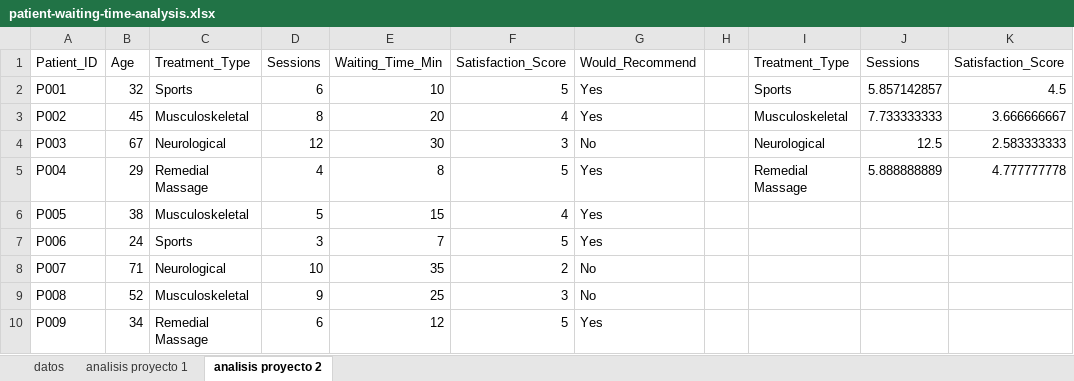
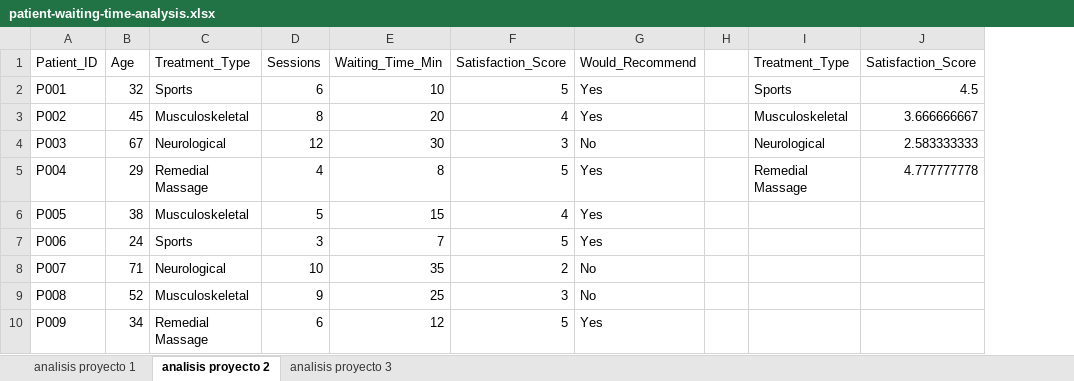
Before and after one commit to rodrigosalgadodata2030-ctrl/google-data-analytics, an Excel workbook: 01-foundations/patient-waiting-time-analysis.xlsx, sheet analisis proyecto 2, drawn as a sheet; only a part is shown; values as stored, in another font and other column widths than the file's, no borders; charts and pictures not drawn; the diff names each change by its address in the sheet, - before the commit and + after, or states it on an @@ line.

```diff
--- a/01-foundations/patient-waiting-time-analysis.xlsx (sheet analisis proyecto 2)
+++ b/01-foundations/patient-waiting-time-analysis.xlsx (sheet analisis proyecto 2)
-sheet tab: datos
+sheet tab: analisis proyecto 3
-column J, rows 1-5: Sessions | 5.857142857 | 7.733333333 | 12.5 | 5.888888889
```
Also changed, not shown: sheet analisis proyecto 1, formulas that keep their value, charts or pictures.
